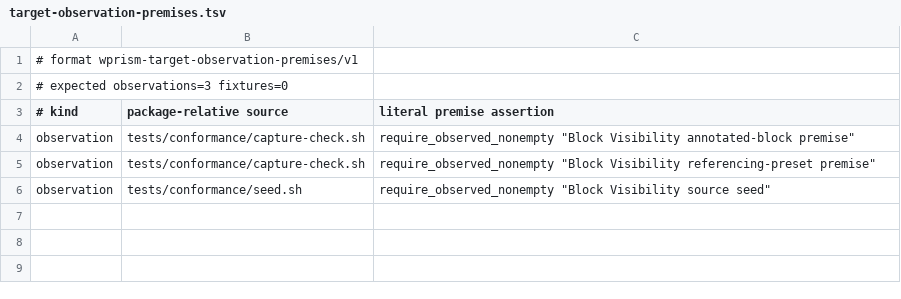
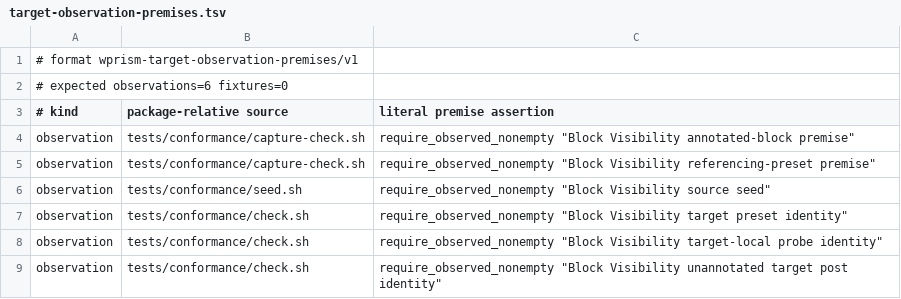
Before and after one commit to samrat-shamim/wprism, a TSV file: adapter-packages/block-visibility/evidence/target-observation-premises.tsv, drawn as a sheet.

Commit message:
feat(adapters): certify Block Visibility bounded surface
Certify the bounded Block Visibility settings and entity-free visibility preset surface with native conformance, exact artifact lifecycle evidence, and explicit block-attribute refusal.

```diff
--- a/adapter-packages/block-visibility/evidence/target-observation-premises.tsv
+++ b/adapter-packages/block-visibility/evidence/target-observation-premises.tsv
@@ -1,3 +1,3 @@
 # format wprism-target-observation-premises/v1
-# expected observations=3 fixtures=0
+# expected observations=6 fixtures=0
 # kind	package-relative source	literal premise assertion
@@ -6 +6,4 @@ observation	tests/conformance/capture-check.sh	require_observed_nonempty "Block
 observation	tests/conformance/seed.sh	require_observed_nonempty "Block Visibility source seed"
+observation	tests/conformance/check.sh	require_observed_nonempty "Block Visibility target preset identity"
+observation	tests/conformance/check.sh	require_observed_nonempty "Block Visibility target-local probe identity"
+observation	tests/conformance/check.sh	require_observed_nonempty "Block Visibility unannotated target post identity"
```
Also changed, not shown: 11 other files.
